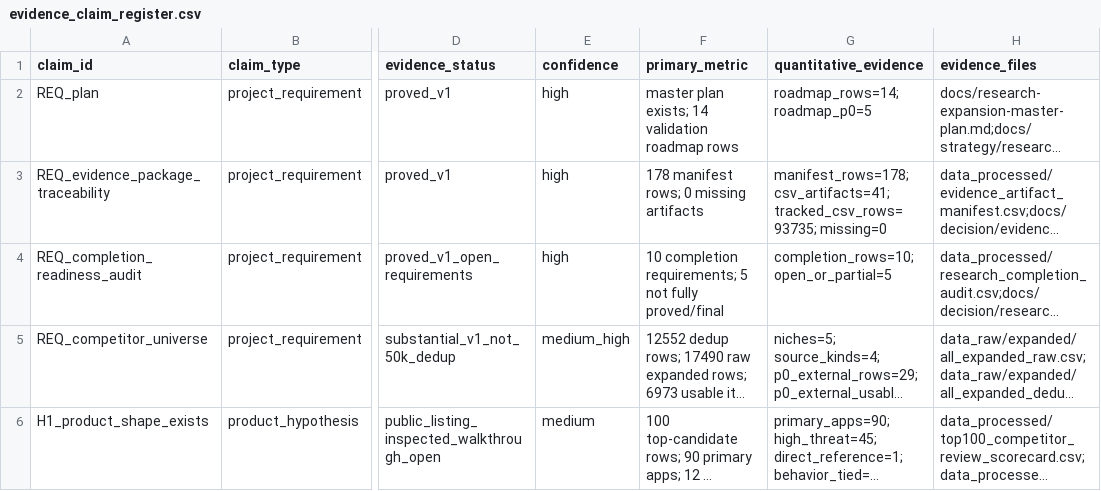
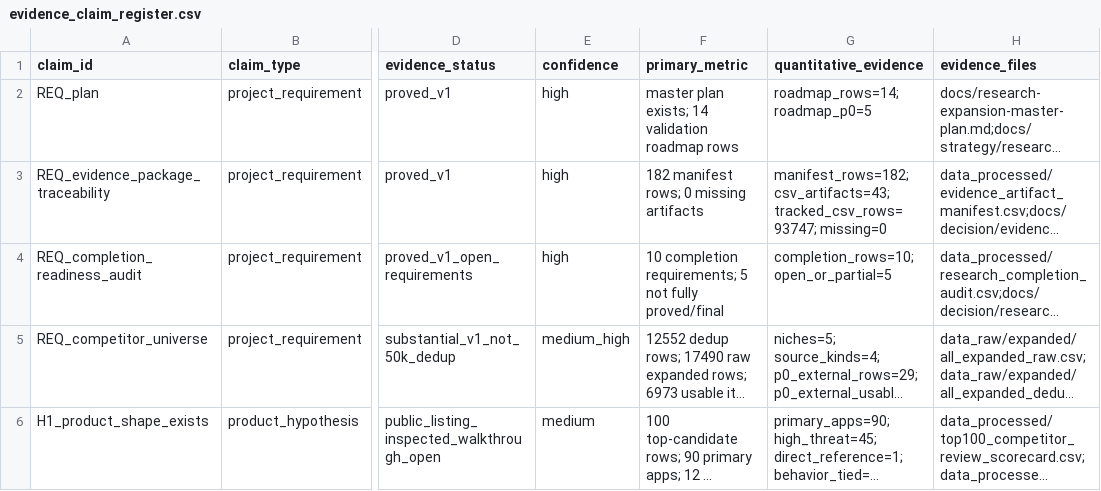
Before and after one commit to kirbudilov01/alina-research, a CSV file: data_processed/evidence_claim_register.csv, drawn as a sheet; only a part is shown, gaps mark what is left out; long unchanged cells end in …; the diff covers the shown part only; the diff names each change by its address in the sheet, - before the commit and + after, or states it on an @@ line.

```diff
--- a/data_processed/evidence_claim_register.csv
+++ b/data_processed/evidence_claim_register.csv
-F3 (primary_metric): 178 manifest rows; 0 missing artifacts
+F3 (primary_metric): 182 manifest rows; 0 missing artifacts
-G3 (quantitative_evidence): manifest_rows=178; csv_artifacts=41; tracked_csv_rows=93735; missing=0
+G3 (quantitative_evidence): manifest_rows=182; csv_artifacts=43; tracked_csv_rows=93747; missing=0
```
Also changed, not shown: 7 edited cells elsewhere in this file, data_processed/evidence_artifact_manifest.csv, data_processed/research_completion_audit.csv, 19 other files.
